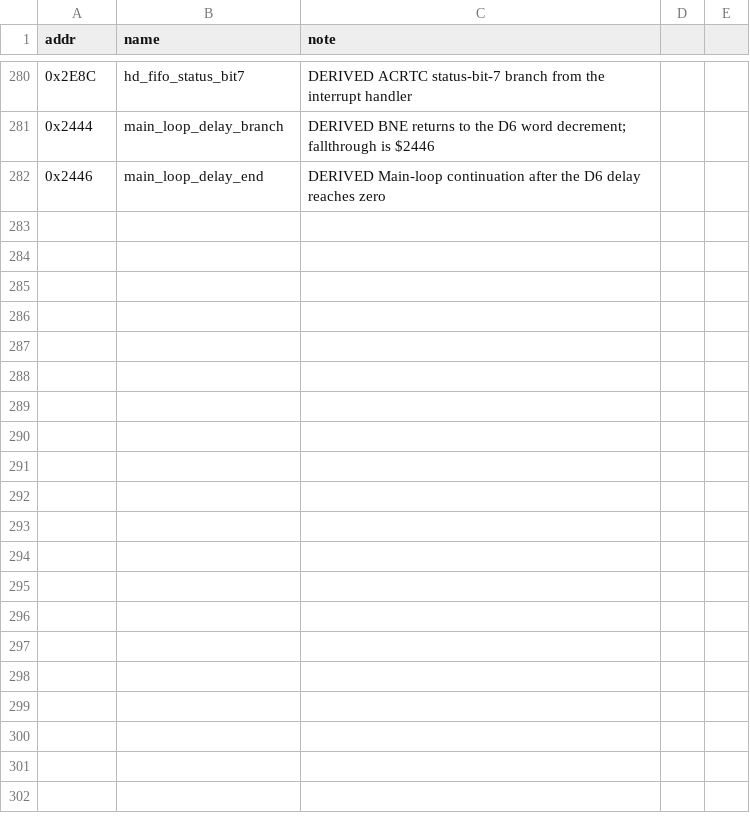
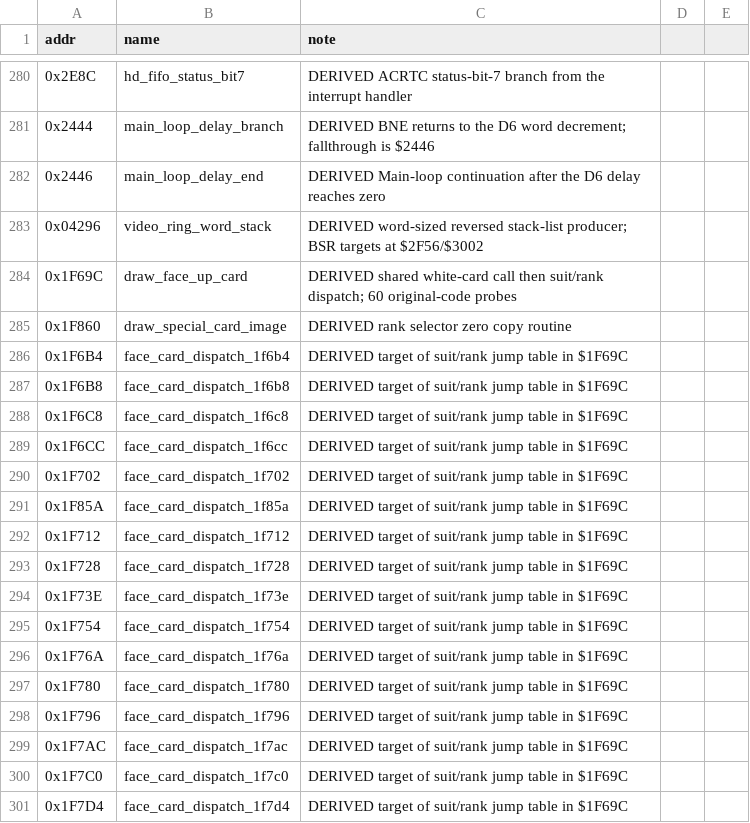
Before and after one commit to Vesuri/raypokeri, a CSV file: ghidra_scripts/entrypoints.csv, drawn as a sheet; only a part is shown, gaps mark what is left out; the diff covers the shown part only; the diff names each change by its address in the sheet, - before the commit and + after, or states it on an @@ line.

```diff
--- a/ghidra_scripts/entrypoints.csv
+++ b/ghidra_scripts/entrypoints.csv
+row 283: 0x04296 | video_ring_word_stack | DERIVED word-sized reversed stack-list producer; BSR targets at $2F56/$3002
+row 284: 0x1F69C | draw_face_up_card | DERIVED shared white-card call then suit/rank dispatch; 60 original-code probes
+row 285: 0x1F860 | draw_special_card_image | DERIVED rank selector zero copy routine
+row 286: 0x1F6B4 | face_card_dispatch_1f6b4 | DERIVED target of suit/rank jump table in $1F69C
+row 287: 0x1F6B8 | face_card_dispatch_1f6b8 | DERIVED target of suit/rank jump table in $1F69C
+row 288: 0x1F6C8 | face_card_dispatch_1f6c8 | DERIVED target of suit/rank jump table in $1F69C
+row 289: 0x1F6CC | face_card_dispatch_1f6cc | DERIVED target of suit/rank jump table in $1F69C
+row 290: 0x1F702 | face_card_dispatch_1f702 | DERIVED target of suit/rank jump table in $1F69C
+row 291: 0x1F85A | face_card_dispatch_1f85a | DERIVED target of suit/rank jump table in $1F69C
+row 292: 0x1F712 | face_card_dispatch_1f712 | DERIVED target of suit/rank jump table in $1F69C
+row 293: 0x1F728 | face_card_dispatch_1f728 | DERIVED target of suit/rank jump table in $1F69C
+row 294: 0x1F73E | face_card_dispatch_1f73e | DERIVED target of suit/rank jump table in $1F69C
+row 295: 0x1F754 | face_card_dispatch_1f754 | DERIVED target of suit/rank jump table in $1F69C
+row 296: 0x1F76A | face_card_dispatch_1f76a | DERIVED target of suit/rank jump table in $1F69C
+row 297: 0x1F780 | face_card_dispatch_1f780 | DERIVED target of suit/rank jump table in $1F69C
+row 298: 0x1F796 | face_card_dispatch_1f796 | DERIVED target of suit/rank jump table in $1F69C
+row 299: 0x1F7AC | face_card_dispatch_1f7ac | DERIVED target of suit/rank jump table in $1F69C
+row 300: 0x1F7C0 | face_card_dispatch_1f7c0 | DERIVED target of suit/rank jump table in $1F69C
+row 301: 0x1F7D4 | face_card_dispatch_1f7d4 | DERIVED target of suit/rank jump table in $1F69C
```
Also changed, not shown: 16 added rows elsewhere in this file, disasm/symbols.csv, 12 other files.
